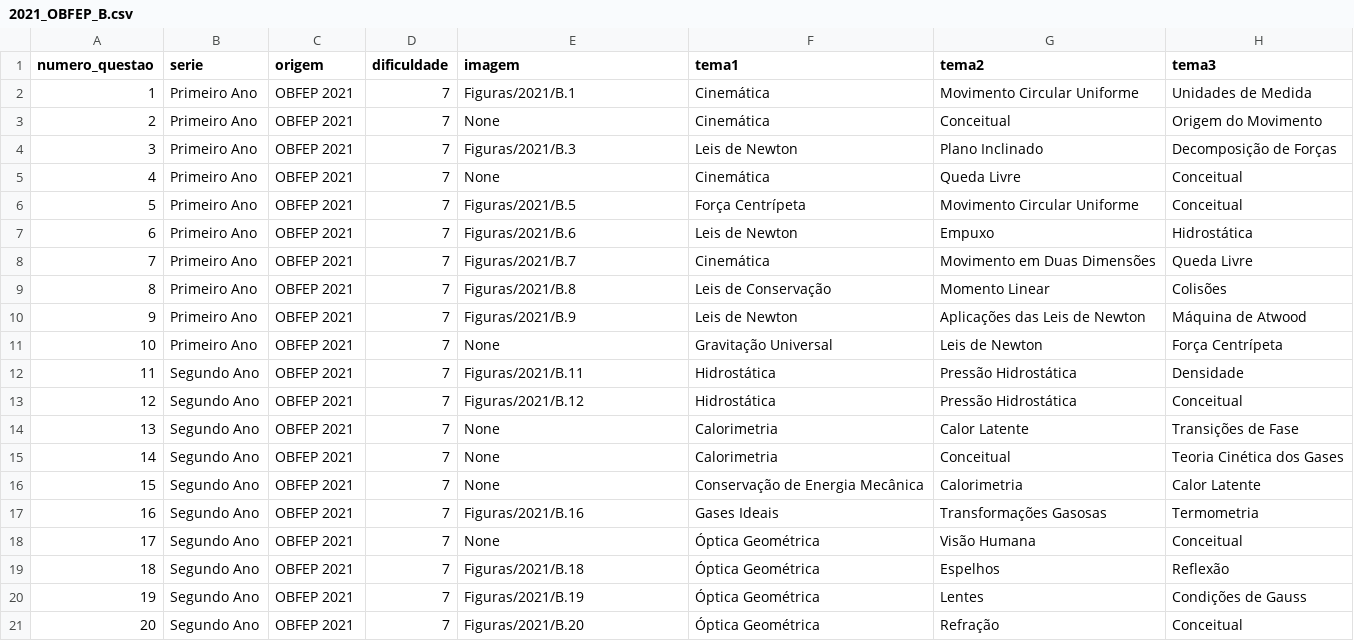
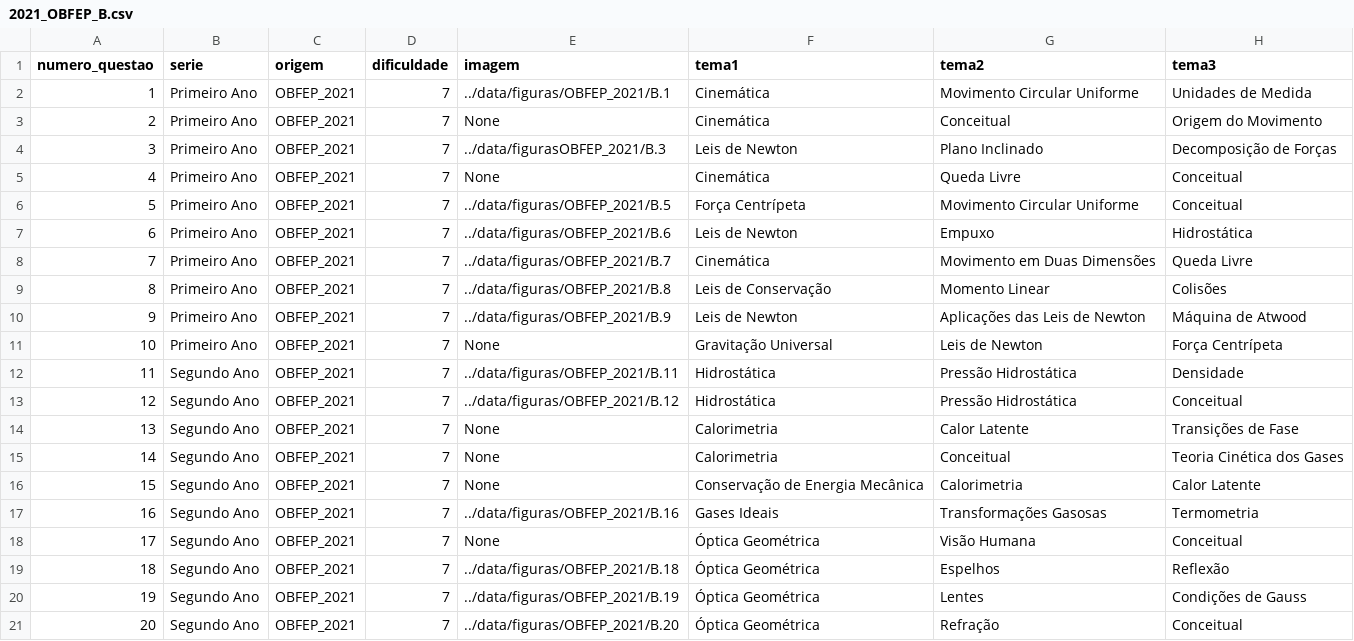
Before and after one commit to Leo-am/bancoquestoes, a CSV file: data/processed/2021_OBFEP_B.csv, drawn as a sheet.

```diff
--- a/data/processed/2021_OBFEP_B.csv
+++ b/data/processed/2021_OBFEP_B.csv
@@ -1,21 +1,21 @@
 numero_questao,serie,origem,dificuldade,imagem,tema1,tema2,tema3
-1,Primeiro Ano,OBFEP 2021,7,Figuras/2021/B.1,Cinemática,Movimento Circular Uniforme,Unidades de Medida
-2,Primeiro Ano,OBFEP 2021,7,None,Cinemática,Conceitual,Origem do Movimento
-3,Primeiro Ano,OBFEP 2021,7,Figuras/2021/B.3,Leis de Newton,Plano Inclinado,Decomposição de Forças
-4,Primeiro Ano,OBFEP 2021,7,None,Cinemática,Queda Livre,Conceitual
-5,Primeiro Ano,OBFEP 2021,7,Figuras/2021/B.5,Força Centrípeta,Movimento Circular Uniforme,Conceitual
-6,Primeiro Ano,OBFEP 2021,7,Figuras/2021/B.6,Leis de Newton,Empuxo,Hidrostática
-7,Primeiro Ano,OBFEP 2021,7,Figuras/2021/B.7,Cinemática,Movimento em Duas Dimensões,Queda Livre
-8,Primeiro Ano,OBFEP 2021,7,Figuras/2021/B.8,Leis de Conservação,Momento Linear,Colisões
-9,Primeiro Ano,OBFEP 2021,7,Figuras/2021/B.9,Leis de Newton,Aplicações das Leis de Newton,Máquina de Atwood
-10,Primeiro Ano,OBFEP 2021,7,None,Gravitação Universal,Leis de Newton,Força Centrípeta
-11,Segundo Ano,OBFEP 2021,7,Figuras/2021/B.11,Hidrostática,Pressão Hidrostática,Densidade
-12,Segundo Ano,OBFEP 2021,7,Figuras/2021/B.12,Hidrostática,Pressão Hidrostática,Conceitual
-13,Segundo Ano,OBFEP 2021,7,None,Calorimetria,Calor Latente,Transições de Fase
-14,Segundo Ano,OBFEP 2021,7,None,Calorimetria,Conceitual,Teoria Cinética dos Gases
-15,Segundo Ano,OBFEP 2021,7,None,Conservação de Energia Mecânica,Calorimetria,Calor Latente
-16,Segundo Ano,OBFEP 2021,7,Figuras/2021/B.16,Gases Ideais,Transformações Gasosas,Termometria
-17,Segundo Ano,OBFEP 2021,7,None,Óptica Geométrica,Visão Humana,Conceitual
-18,Segundo Ano,OBFEP 2021,7,Figuras/2021/B.18,Óptica Geométrica,Espelhos,Reflexão
-19,Segundo Ano,OBFEP 2021,7,Figuras/2021/B.19,Óptica Geométrica,Lentes,Condições de Gauss
-20,Segundo Ano,OBFEP 2021,7,Figuras/2021/B.20,Óptica Geométrica,Refração,Conceitual
+1,Primeiro Ano,OBFEP_2021,7,../data/figuras/OBFEP_2021/B.1,Cinemática,Movimento Circular Uniforme,Unidades de Medida
+2,Primeiro Ano,OBFEP_2021,7,None,Cinemática,Conceitual,Origem do Movimento
+3,Primeiro Ano,OBFEP_2021,7,../data/figurasOBFEP_2021/B.3,Leis de Newton,Plano Inclinado,Decomposição de Forças
+4,Primeiro Ano,OBFEP_2021,7,None,Cinemática,Queda Livre,Conceitual
+5,Primeiro Ano,OBFEP_2021,7,../data/figuras/OBFEP_2021/B.5,Força Centrípeta,Movimento Circular Uniforme,Conceitual
+6,Primeiro Ano,OBFEP_2021,7,../data/figuras/OBFEP_2021/B.6,Leis de Newton,Empuxo,Hidrostática
+7,Primeiro Ano,OBFEP_2021,7,../data/figuras/OBFEP_2021/B.7,Cinemática,Movimento em Duas Dimensões,Queda Livre
+8,Primeiro Ano,OBFEP_2021,7,../data/figuras/OBFEP_2021/B.8,Leis de Conservação,Momento Linear,Colisões
+9,Primeiro Ano,OBFEP_2021,7,../data/figuras/OBFEP_2021/B.9,Leis de Newton,Aplicações das Leis de Newton,Máquina de Atwood
+10,Primeiro Ano,OBFEP_2021,7,None,Gravitação Universal,Leis de Newton,Força Centrípeta
+11,Segundo Ano,OBFEP_2021,7,../data/figuras/OBFEP_2021/B.11,Hidrostática,Pressão Hidrostática,Densidade
+12,Segundo Ano,OBFEP_2021,7,../data/figuras/OBFEP_2021/B.12,Hidrostática,Pressão Hidrostática,Conceitual
+13,Segundo Ano,OBFEP_2021,7,None,Calorimetria,Calor Latente,Transições de Fase
+14,Segundo Ano,OBFEP_2021,7,None,Calorimetria,Conceitual,Teoria Cinética dos Gases
+15,Segundo Ano,OBFEP_2021,7,None,Conservação de Energia Mecânica,Calorimetria,Calor Latente
+16,Segundo Ano,OBFEP_2021,7,../data/figuras/OBFEP_2021/B.16,Gases Ideais,Transformações Gasosas,Termometria
+17,Segundo Ano,OBFEP_2021,7,None,Óptica Geométrica,Visão Humana,Conceitual
+18,Segundo Ano,OBFEP_2021,7,../data/figuras/OBFEP_2021/B.18,Óptica Geométrica,Espelhos,Reflexão
+19,Segundo Ano,OBFEP_2021,7,../data/figuras/OBFEP_2021/B.19,Óptica Geométrica,Lentes,Condições de Gauss
+20,Segundo Ano,OBFEP_2021,7,../data/figuras/OBFEP_2021/B.20,Óptica Geométrica,Refração,Conceitual
```
Also changed, not shown: data/processed/2023_OBFEP_B.csv, data/processed/2025_OBFEP_B.csv, 3 other files.
